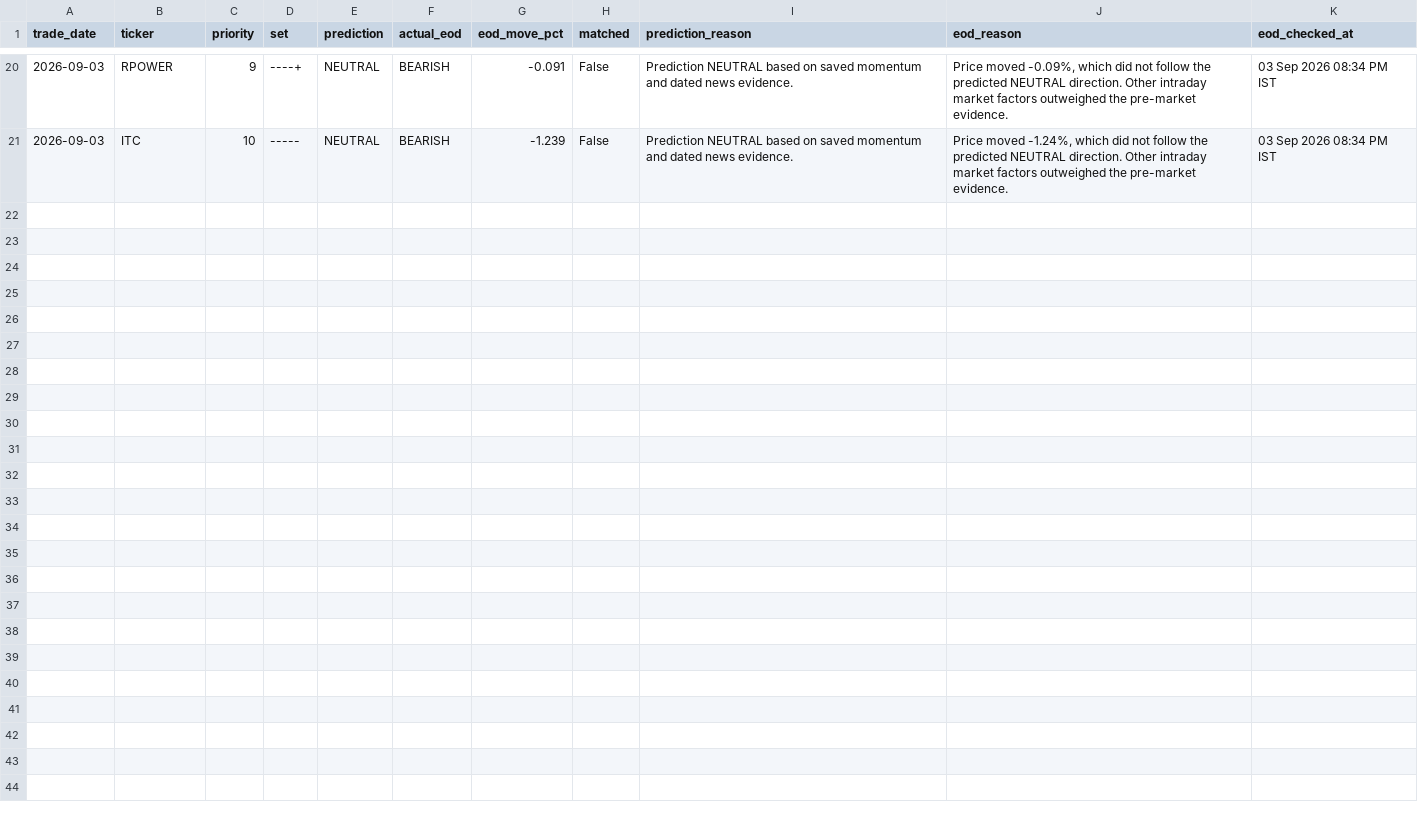
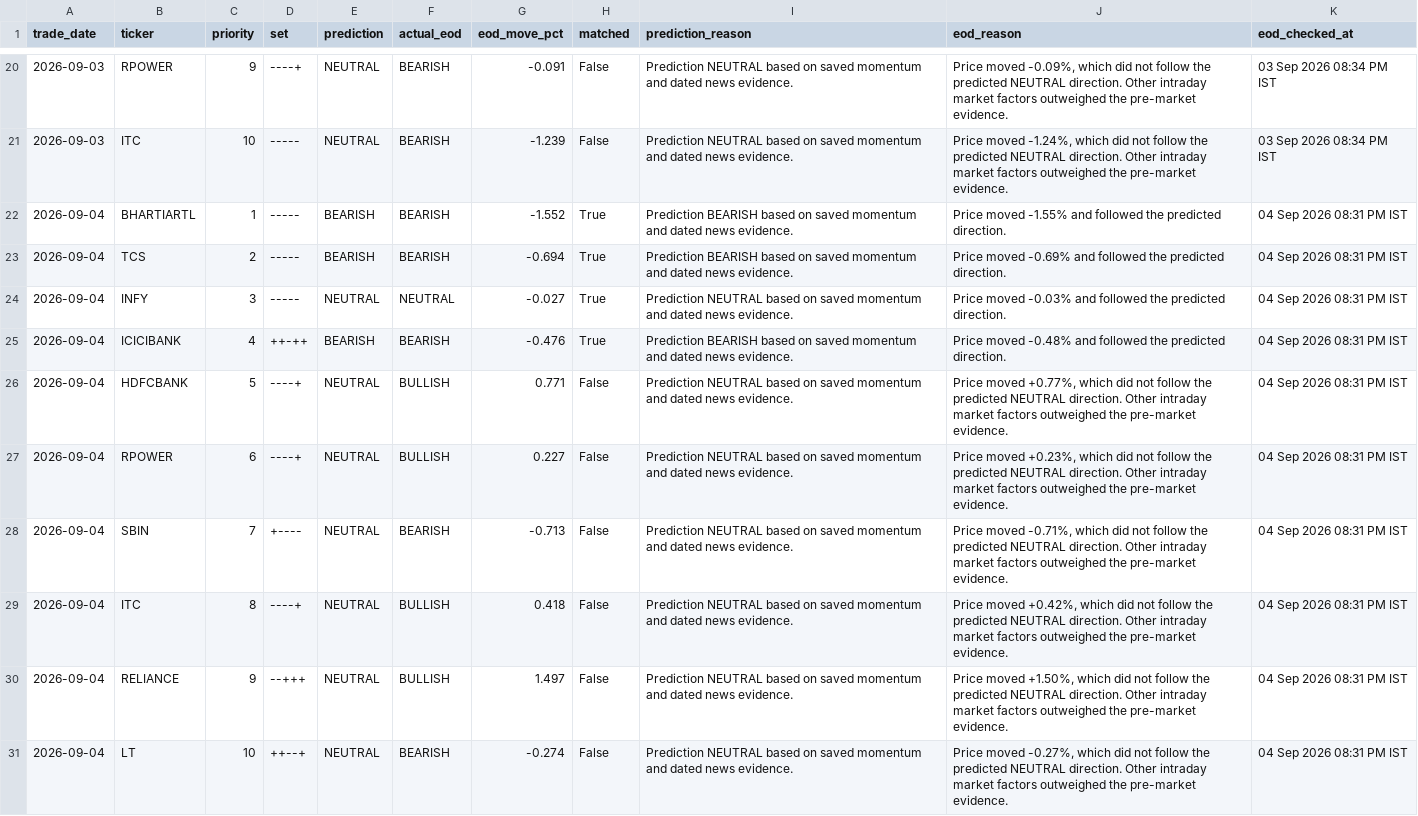
Before and after one commit to sureshr89/ReliancePower360, a CSV file: data/nifty500_eod_audit.csv, drawn as a sheet; only a part is shown, gaps mark what is left out.

```diff
--- a/data/nifty500_eod_audit.csv
+++ b/data/nifty500_eod_audit.csv
@@ -21 +21,11 @@ trade_date,ticker,priority,set,prediction,actual_eod,eod_move_pct,matched,predic
 2026-09-03,ITC,10,-----,NEUTRAL,BEARISH,-1.239,False,Prediction NEUTRAL based on saved momentum and dated news evidence.,"Price moved -1.24%, which did not follow the predicted NEUTRAL direction. Other intraday market factors outweighed the pre-market evidence.",03 Sep 2026 08:34 PM IST
+2026-09-04,BHARTIARTL,1,-----,BEARISH,BEARISH,-1.552,True,Prediction BEARISH based on saved momentum and dated news evidence.,Price moved -1.55% and followed the predicted direction.,04 Sep 2026 08:31 PM IST
+2026-09-04,TCS,2,-----,BEARISH,BEARISH,-0.694,True,Prediction BEARISH based on saved momentum and dated news evidence.,Price moved -0.69% and followed the predicted direction.,04 Sep 2026 08:31 PM IST
+2026-09-04,INFY,3,-----,NEUTRAL,NEUTRAL,-0.027,True,Prediction NEUTRAL based on saved momentum and dated news evidence.,Price moved -0.03% and followed the predicted direction.,04 Sep 2026 08:31 PM IST
+2026-09-04,ICICIBANK,4,++-++,BEARISH,BEARISH,-0.476,True,Prediction BEARISH based on saved momentum and dated news evidence.,Price moved -0.48% and followed the predicted direction.,04 Sep 2026 08:31 PM IST
+2026-09-04,HDFCBANK,5,----+,NEUTRAL,BULLISH,0.771,False,Prediction NEUTRAL based on saved momentum and dated news evidence.,"Price moved +0.77%, which did not follow the predicted NEUTRAL direction. Other intraday market factors outweighed the pre-market evidence.",04 Sep 2026 08:31 PM IST
+2026-09-04,RPOWER,6,----+,NEUTRAL,BULLISH,0.227,False,Prediction NEUTRAL based on saved momentum and dated news evidence.,"Price moved +0.23%, which did not follow the predicted NEUTRAL direction. Other intraday market factors outweighed the pre-market evidence.",04 Sep 2026 08:31 PM IST
+2026-09-04,SBIN,7,+----,NEUTRAL,BEARISH,-0.713,False,Prediction NEUTRAL based on saved momentum and dated news evidence.,"Price moved -0.71%, which did not follow the predicted NEUTRAL direction. Other intraday market factors outweighed the pre-market evidence.",04 Sep 2026 08:31 PM IST
+2026-09-04,ITC,8,----+,NEUTRAL,BULLISH,0.418,False,Prediction NEUTRAL based on saved momentum and dated news evidence.,"Price moved +0.42%, which did not follow the predicted NEUTRAL direction. Other intraday market factors outweighed the pre-market evidence.",04 Sep 2026 08:31 PM IST
+2026-09-04,RELIANCE,9,--+++,NEUTRAL,BULLISH,1.497,False,Prediction NEUTRAL based on saved momentum and dated news evidence.,"Price moved +1.50%, which did not follow the predicted NEUTRAL direction. Other intraday market factors outweighed the pre-market evidence.",04 Sep 2026 08:31 PM IST
+2026-09-04,LT,10,++--+,NEUTRAL,BEARISH,-0.274,False,Prediction NEUTRAL based on saved momentum and dated news evidence.,"Price moved -0.27%, which did not follow the predicted NEUTRAL direction. Other intraday market factors outweighed the pre-market evidence.",04 Sep 2026 08:31 PM IST
```
